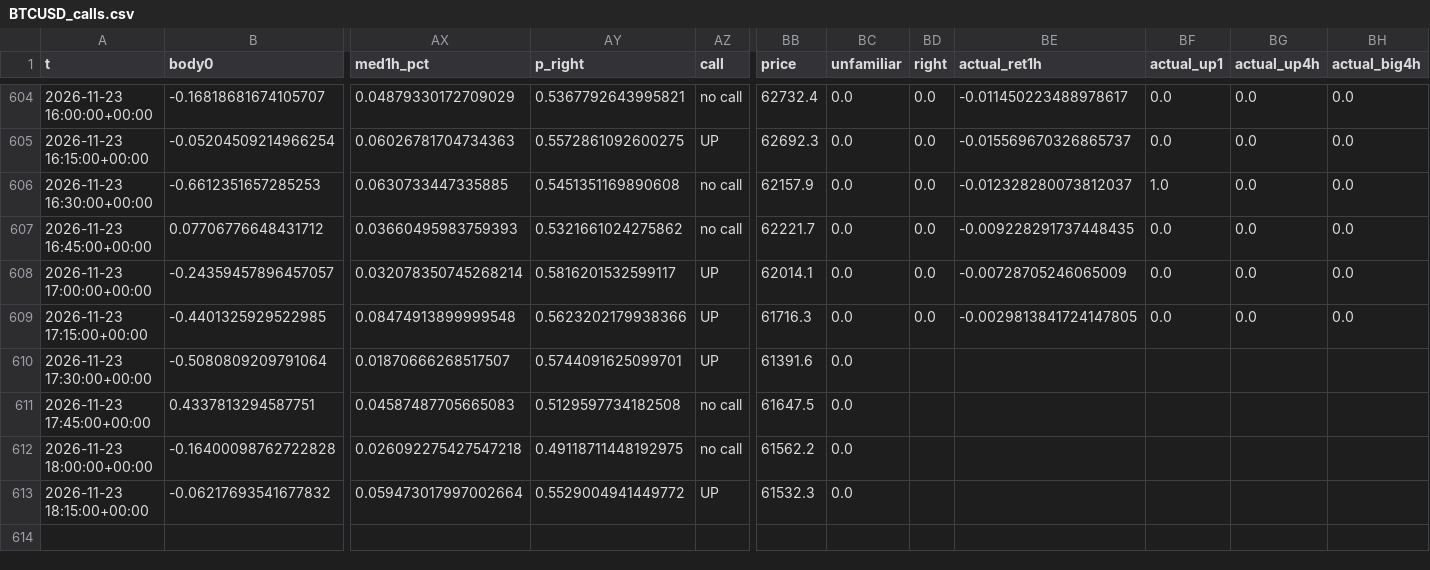
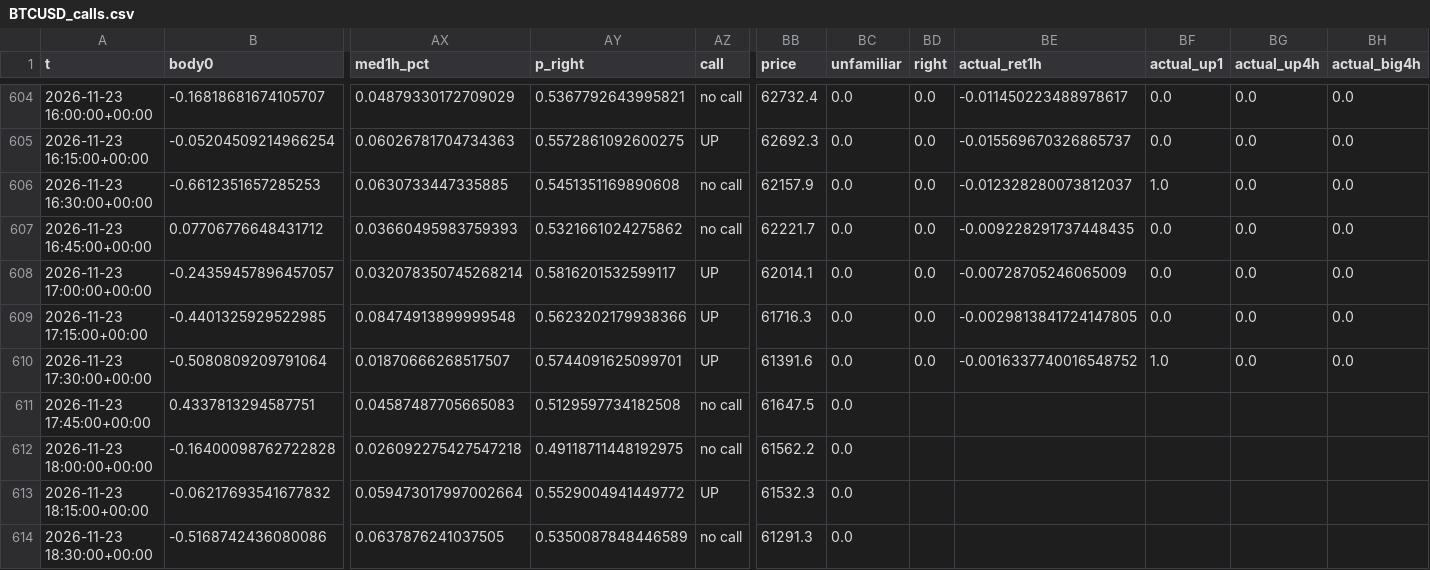
Before and after one commit to BlitzDragneel/Aura, a CSV file: memory/BTCUSD_calls.csv, drawn as a sheet; only a part is shown, gaps mark what is left out; rows hold the shown columns only; the diff names each change by its address in the sheet, - before the commit and + after, or states it on an @@ line.

```diff
--- a/memory/BTCUSD_calls.csv
+++ b/memory/BTCUSD_calls.csv
-BD610 (right): (empty)
+BD610 (right): 0.0
-BE610 (actual_ret1h): (empty)
+BE610 (actual_ret1h): -0.0016337740016548752
-BF610 (actual_up1): (empty)
+BF610 (actual_up1): 1.0
-BG610 (actual_up4h): (empty)
+BG610 (actual_up4h): 0.0
-BH610 (actual_big4h): (empty)
+BH610 (actual_big4h): 0.0
+row 614: 2026-11-23 18:30:00+00:00 | -0.5168742436080086 | 0.0637876241037505 | 0.5350087848446589 | no call | 61291.3 | 0.0
```
Also changed, not shown: memory/NAS100_calls.csv, memory/US30_calls.csv, 29 other files.
